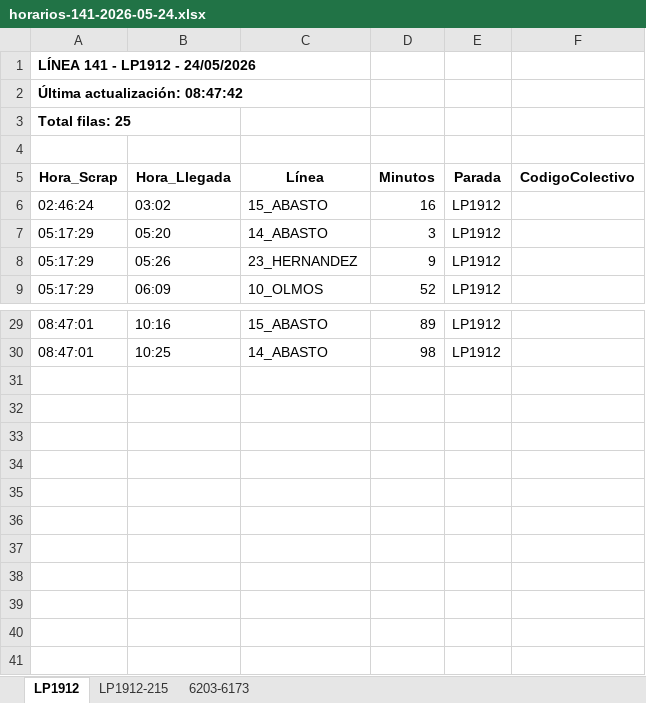
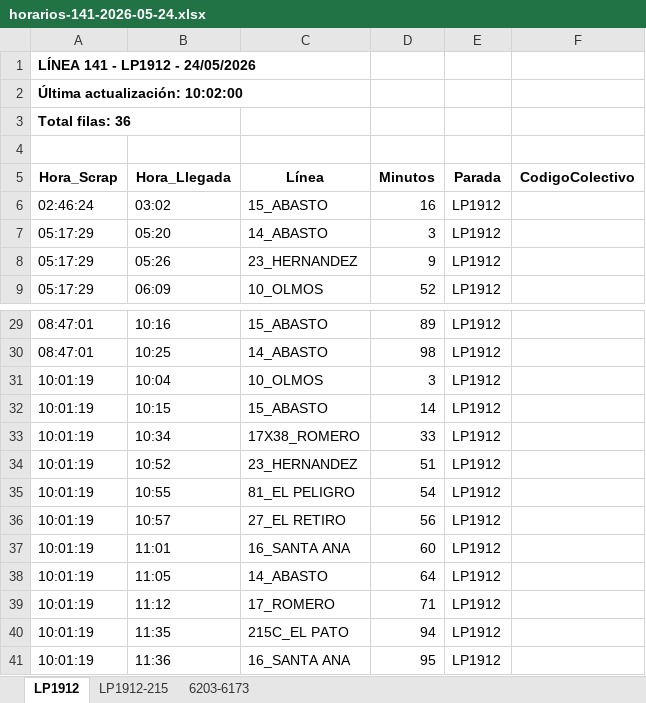
Before and after one commit to palomac00/recolector-colectivos, an Excel workbook: data/horarios-141-2026-05-24.xlsx, sheet LP1912, drawn as a sheet; only a part is shown, gaps mark what is left out; values as stored, in another font and other column widths than the file's, no borders; the diff names each change by its address in the sheet, - before the commit and + after, or states it on an @@ line.

```diff
--- a/data/horarios-141-2026-05-24.xlsx (sheet LP1912)
+++ b/data/horarios-141-2026-05-24.xlsx (sheet LP1912)
-A2 (Hora_Scrap): Última actualización: 08:47:42
+A2 (Hora_Scrap): Última actualización: 10:02:00
-A3 (Hora_Scrap): Total filas: 25
+A3 (Hora_Scrap): Total filas: 36
+row 31: 10:01:19 | 10:04 | 10_OLMOS | 3 | LP1912
+row 32: 10:01:19 | 10:15 | 15_ABASTO | 14 | LP1912
+row 33: 10:01:19 | 10:34 | 17X38_ROMERO | 33 | LP1912
+row 34: 10:01:19 | 10:52 | 23_HERNANDEZ | 51 | LP1912
+row 35: 10:01:19 | 10:55 | 81_EL PELIGRO | 54 | LP1912
+row 36: 10:01:19 | 10:57 | 27_EL RETIRO | 56 | LP1912
+row 37: 10:01:19 | 11:01 | 16_SANTA ANA | 60 | LP1912
+row 38: 10:01:19 | 11:05 | 14_ABASTO | 64 | LP1912
+row 39: 10:01:19 | 11:12 | 17_ROMERO | 71 | LP1912
+row 40: 10:01:19 | 11:35 | 215C_EL PATO | 94 | LP1912
+row 41: 10:01:19 | 11:36 | 16_SANTA ANA | 95 | LP1912
```
Also changed, not shown: sheet 6203-6173, sheet LP1912-215, 2 other files.
